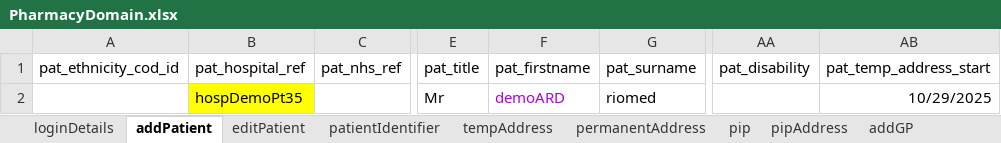
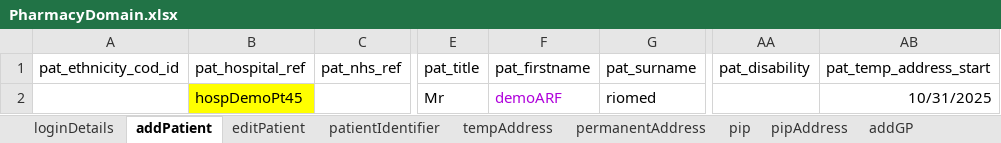
Before and after one commit to manojvyavahare27/DemoServerCellma4ClinicalAuto-, an Excel workbook: ExcelFiles/PharmacyDomain.xlsx, sheet addPatient, drawn as a sheet; only a part is shown, gaps mark what is left out; values as stored, in another font and other column widths than the file's, no borders; the diff names each change by its address in the sheet, - before the commit and + after, or states it on an @@ line.

```diff
--- a/ExcelFiles/PharmacyDomain.xlsx (sheet addPatient)
+++ b/ExcelFiles/PharmacyDomain.xlsx (sheet addPatient)
-B2 (pat_hospital_ref): hospDemoPt35
+B2 (pat_hospital_ref): hospDemoPt45
-F2 (pat_firstname): demoARD
+F2 (pat_firstname): demoARF
-AB2 (pat_temp_address_start): 10/29/2025
+AB2 (pat_temp_address_start): 10/31/2025
```
Also changed, not shown: sheet patDetails, sheet patientIdentifier, sheet editPatient, 1 other file.
